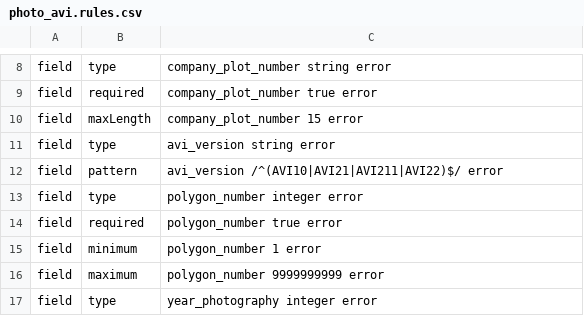
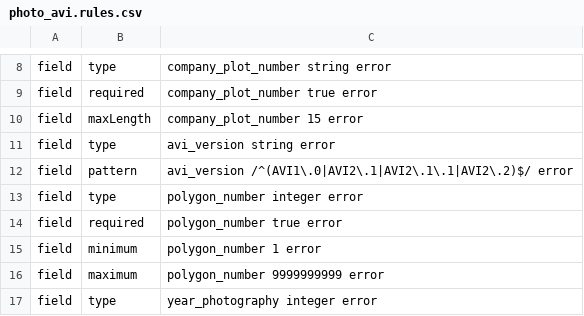
Before and after one commit to tesera/bawlk, a CSV file: examples/pgyi/rules/photo_avi.rules.csv, drawn as a sheet; only a part is shown, gaps mark what is left out.

Commit message:
Add new rules and awk for new jts

```diff
--- a/examples/pgyi/rules/photo_avi.rules.csv
+++ b/examples/pgyi/rules/photo_avi.rules.csv
@@ -11,3 +11,3 @@ field,maxLength,company_plot_number 15 error
 field,type,avi_version string error
-field,pattern,avi_version /^(AVI10|AVI21|AVI211|AVI22)$/ error
+field,pattern,avi_version /^(AVI1\.0|AVI2\.1|AVI2\.1\.1|AVI2\.2)$/ error
 field,type,polygon_number integer error
```
Also changed, not shown: 8 other files.
